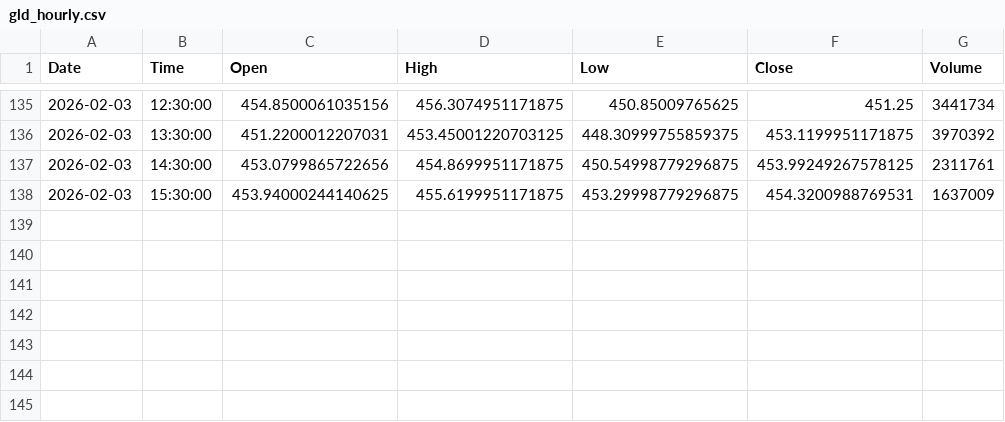
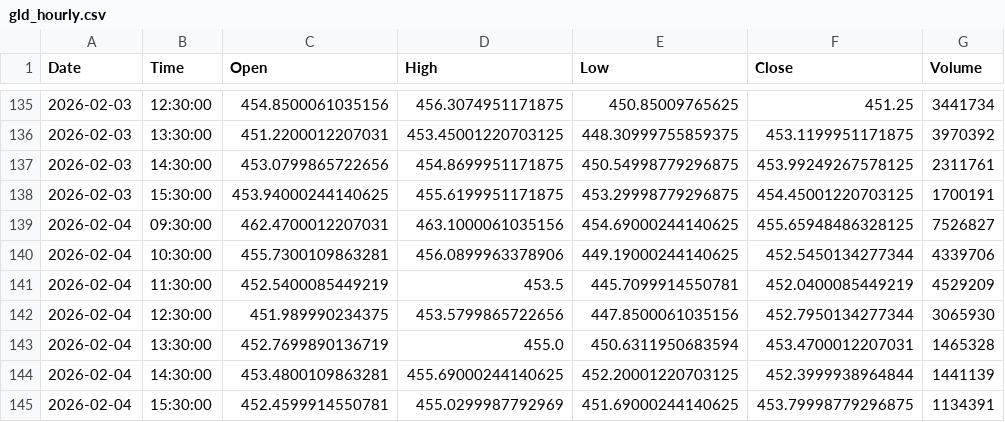
Before and after one commit to jonsflow/risk-divergence, a CSV file: data/gld_hourly.csv, drawn as a sheet; only a part is shown, gaps mark what is left out.

```diff
--- a/data/gld_hourly.csv
+++ b/data/gld_hourly.csv
@@ -137,2 +137,9 @@ Date,Time,Open,High,Low,Close,Volume
 2026-02-03,14:30:00,453.0799865722656,454.8699951171875,450.54998779296875,453.99249267578125,2311761
-2026-02-03,15:30:00,453.94000244140625,455.6199951171875,453.29998779296875,454.3200988769531,1637009
+2026-02-03,15:30:00,453.94000244140625,455.6199951171875,453.29998779296875,454.45001220703125,1700191
+2026-02-04,09:30:00,462.4700012207031,463.1000061035156,454.69000244140625,455.65948486328125,7526827
+2026-02-04,10:30:00,455.7300109863281,456.0899963378906,449.19000244140625,452.5450134277344,4339706
+2026-02-04,11:30:00,452.5400085449219,453.5,445.7099914550781,452.0400085449219,4529209
+2026-02-04,12:30:00,451.989990234375,453.5799865722656,447.8500061035156,452.7950134277344,3065930
+2026-02-04,13:30:00,452.7699890136719,455.0,450.6311950683594,453.4700012207031,1465328
+2026-02-04,14:30:00,453.4800109863281,455.69000244140625,452.20001220703125,452.3999938964844,1441139
+2026-02-04,15:30:00,452.4599914550781,455.0299987792969,451.69000244140625,453.79998779296875,1134391
```
Also changed, not shown: data/hyg_hourly.csv, data/iwm_hourly.csv, 14 other files.
